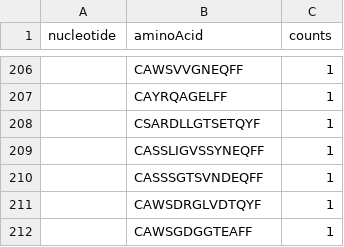
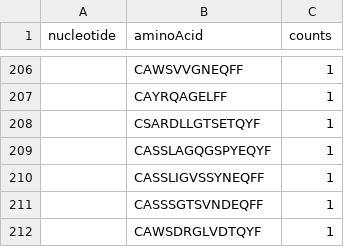
Before and after one commit to sidhomj/DeepTCR, a TSV file: Data/Glanville/LPRRSGAAGA/LPRRSGAAGA.tsv, drawn as a sheet; only a part is shown, gaps mark what is left out; the shorter side is filled out with more unchanged rows.

```diff
--- a/Data/Glanville/LPRRSGAAGA/LPRRSGAAGA.tsv
+++ b/Data/Glanville/LPRRSGAAGA/LPRRSGAAGA.tsv
@@ -208,2 +208,3 @@ nucleotide	aminoAcid	counts
 	CSARDLLGTSETQYF	1
+	CASSLAGQGSPYEQYF	1
 	CASSLIGVSSYNEQFF	1
```
Also changed, not shown: Data/Glanville/CTELKLSDY/CTELKLSDY.tsv, Data/Glanville/GILGFVFTL/GILGFVFTL.tsv, 3 other files.
